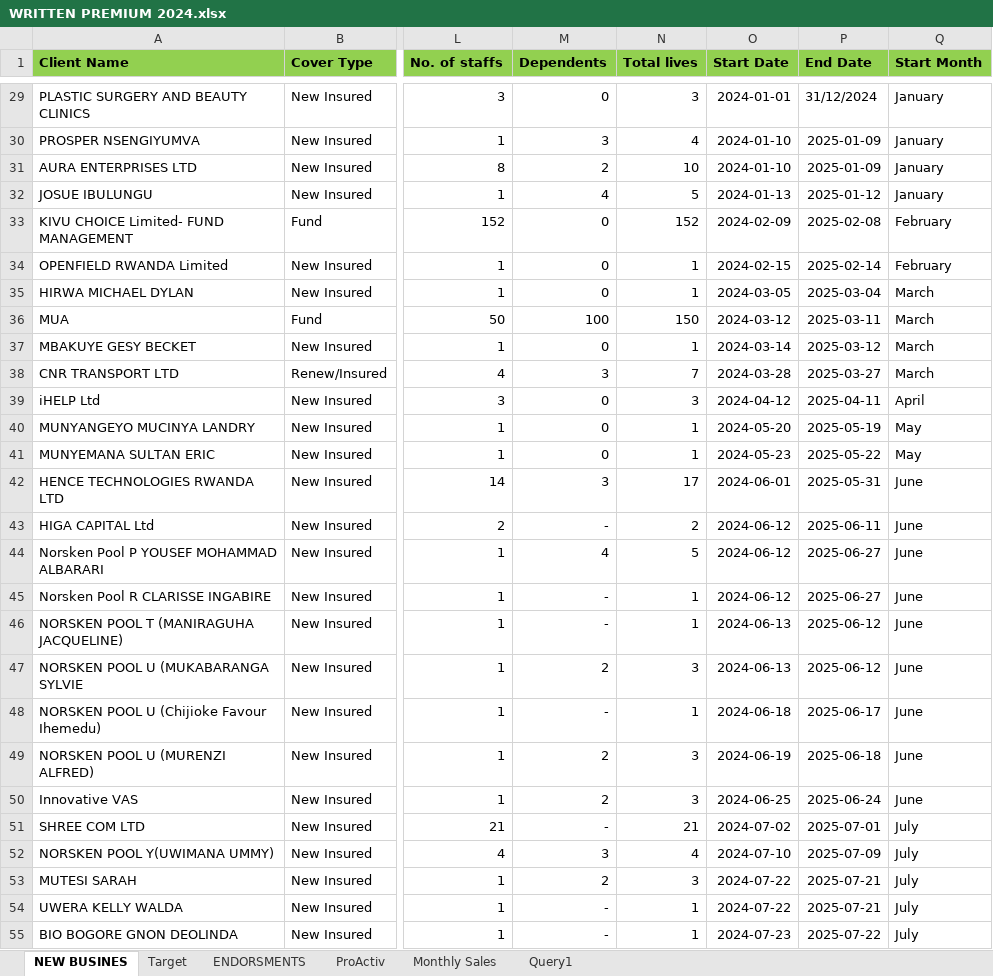
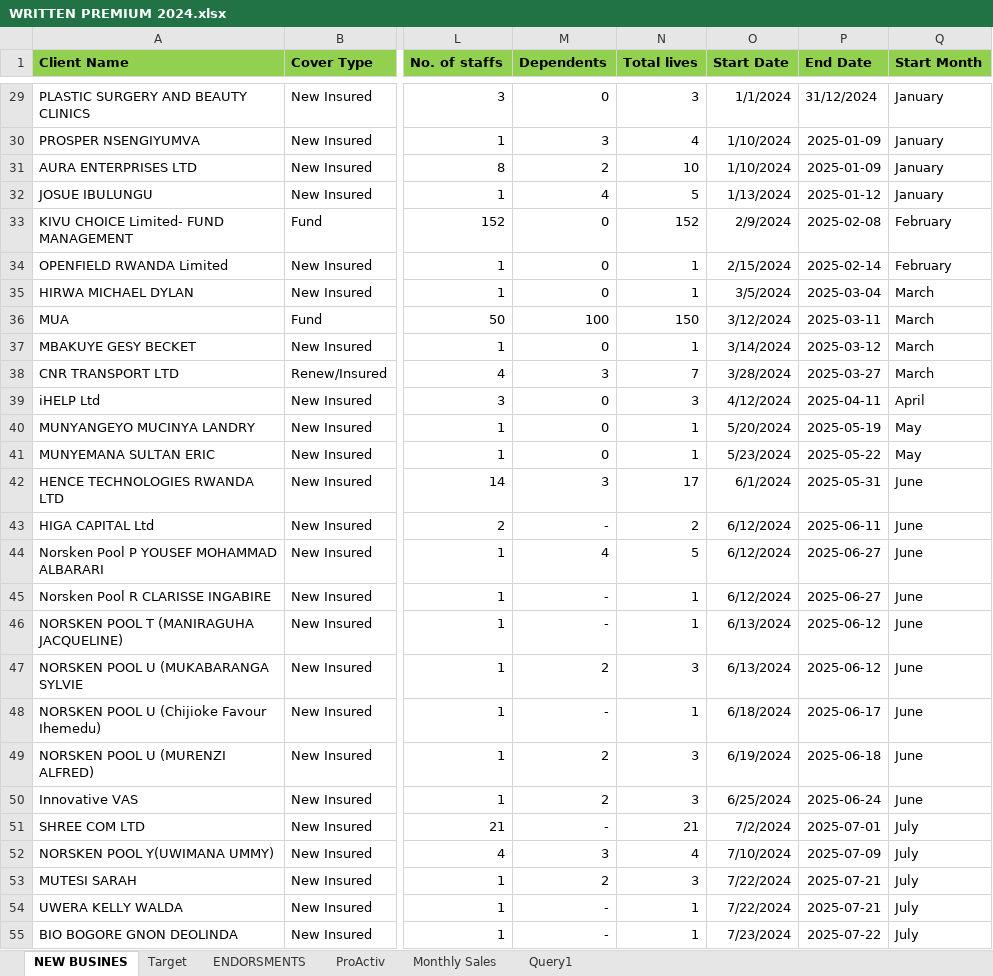
Before and after one commit to Dorcas-001/Sales_Dashboard, an Excel workbook: WRITTEN PREMIUM 2024.xlsx, sheet NEW BUSINES, drawn as a sheet; only a part is shown, gaps mark what is left out; values as stored, in another font and other column widths than the file's, no borders; the diff covers the shown part only; the diff names each change by its address in the sheet, - before the commit and + after, or states it on an @@ line.

```diff
--- a/WRITTEN PREMIUM 2024.xlsx (sheet NEW BUSINES)
+++ b/WRITTEN PREMIUM 2024.xlsx (sheet NEW BUSINES)
-O29 (Start Date): 2024-01-01
+O29 (Start Date): 1/1/2024
-O30:O31 (Start Date): 2024-01-10
+O30:O31 (Start Date): 1/10/2024
-O32 (Start Date): 2024-01-13
+O32 (Start Date): 1/13/2024
-O33 (Start Date): 2024-02-09
+O33 (Start Date): 2/9/2024
-O34 (Start Date): 2024-02-15
+O34 (Start Date): 2/15/2024
-O35 (Start Date): 2024-03-05
+O35 (Start Date): 3/5/2024
-O36 (Start Date): 2024-03-12
+O36 (Start Date): 3/12/2024
-O37 (Start Date): 2024-03-14
+O37 (Start Date): 3/14/2024
-O38 (Start Date): 2024-03-28
+O38 (Start Date): 3/28/2024
-O39 (Start Date): 2024-04-12
+O39 (Start Date): 4/12/2024
-O40 (Start Date): 2024-05-20
+O40 (Start Date): 5/20/2024
-O41 (Start Date): 2024-05-23
+O41 (Start Date): 5/23/2024
-O42 (Start Date): 2024-06-01
+O42 (Start Date): 6/1/2024
-O43:O45 (Start Date): 2024-06-12
+O43:O45 (Start Date): 6/12/2024
-O46:O47 (Start Date): 2024-06-13
+O46:O47 (Start Date): 6/13/2024
-O48 (Start Date): 2024-06-18
+O48 (Start Date): 6/18/2024
-O49 (Start Date): 2024-06-19
+O49 (Start Date): 6/19/2024
-O50 (Start Date): 2024-06-25
+O50 (Start Date): 6/25/2024
-O51 (Start Date): 2024-07-02
+O51 (Start Date): 7/2/2024
-O52 (Start Date): 2024-07-10
+O52 (Start Date): 7/10/2024
-O53:O54 (Start Date): 2024-07-22
+O53:O54 (Start Date): 7/22/2024
-O55 (Start Date): 2024-07-23
+O55 (Start Date): 7/23/2024
```
Also changed, not shown: 98 edited cells elsewhere in this sheet, 5 other files.
